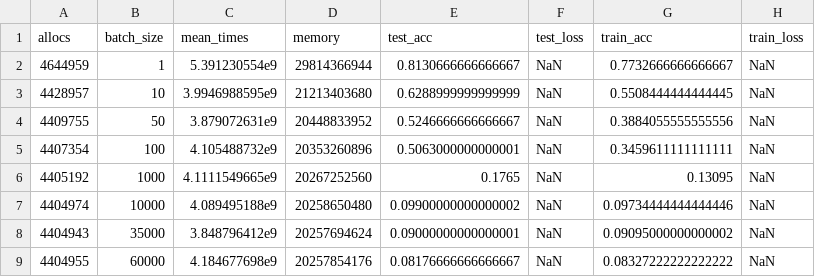
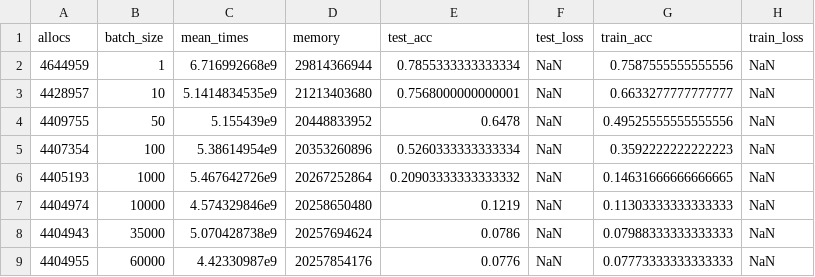
Before and after one commit to wiehajster/AWID_Projekt, a CSV file: test2/test2_ok.csv, drawn as a sheet.

```diff
--- a/test2/test2_ok.csv
+++ b/test2/test2_ok.csv
@@ -1,9 +1,9 @@
 allocs,batch_size,mean_times,memory,test_acc,test_loss,train_acc,train_loss
-4644959,1,5.391230554e9,29814366944,0.8130666666666667,NaN,0.7732666666666667,NaN
-4428957,10,3.9946988595e9,21213403680,0.6288999999999999,NaN,0.5508444444444445,NaN
-4409755,50,3.879072631e9,20448833952,0.5246666666666667,NaN,0.3884055555555556,NaN
-4407354,100,4.105488732e9,20353260896,0.5063000000000001,NaN,0.3459611111111111,NaN
-4405192,1000,4.1111549665e9,20267252560,0.1765,NaN,0.13095,NaN
-4404974,10000,4.089495188e9,20258650480,0.09900000000000002,NaN,0.09734444444444446,NaN
-4404943,35000,3.848796412e9,20257694624,0.09000000000000001,NaN,0.09095000000000002,NaN
-4404955,60000,4.184677698e9,20257854176,0.08176666666666667,NaN,0.08327222222222222,NaN
+4644959,1,6.716992668e9,29814366944,0.7855333333333334,NaN,0.7587555555555556,NaN
+4428957,10,5.1414834535e9,21213403680,0.7568000000000001,NaN,0.6633277777777777,NaN
+4409755,50,5.155439e9,20448833952,0.6478,NaN,0.49525555555555556,NaN
+4407354,100,5.38614954e9,20353260896,0.5260333333333334,NaN,0.3592222222222223,NaN
+4405193,1000,5.467642726e9,20267252864,0.20903333333333332,NaN,0.14631666666666665,NaN
+4404974,10000,4.574329846e9,20258650480,0.1219,NaN,0.11303333333333333,NaN
+4404943,35000,5.070428738e9,20257694624,0.0786,NaN,0.07988333333333333,NaN
+4404955,60000,4.42330987e9,20257854176,0.0776,NaN,0.07773333333333333,NaN
```
Also changed, not shown: test2/test2_sk.csv, test3/test3_ns.csv, 12 other files.
